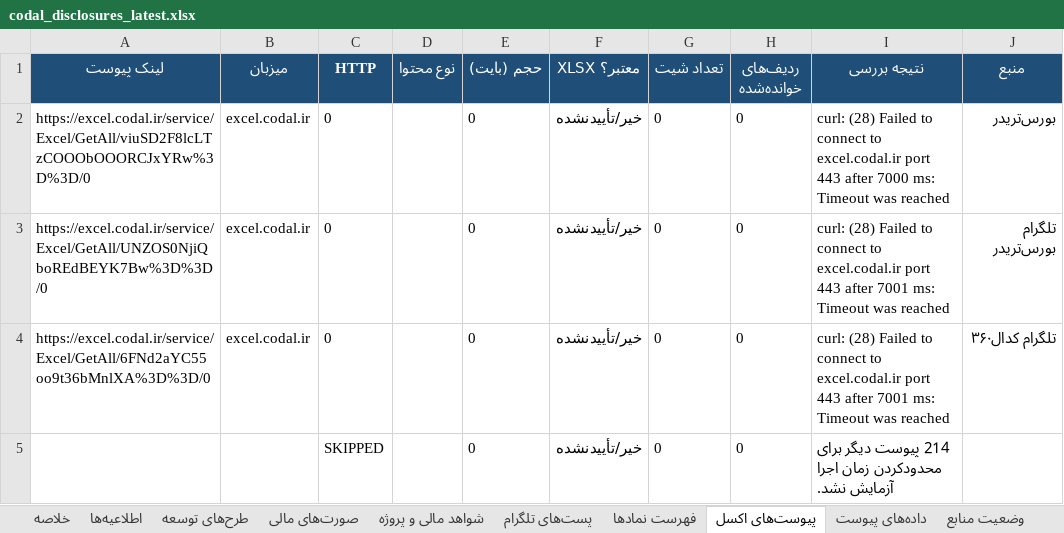
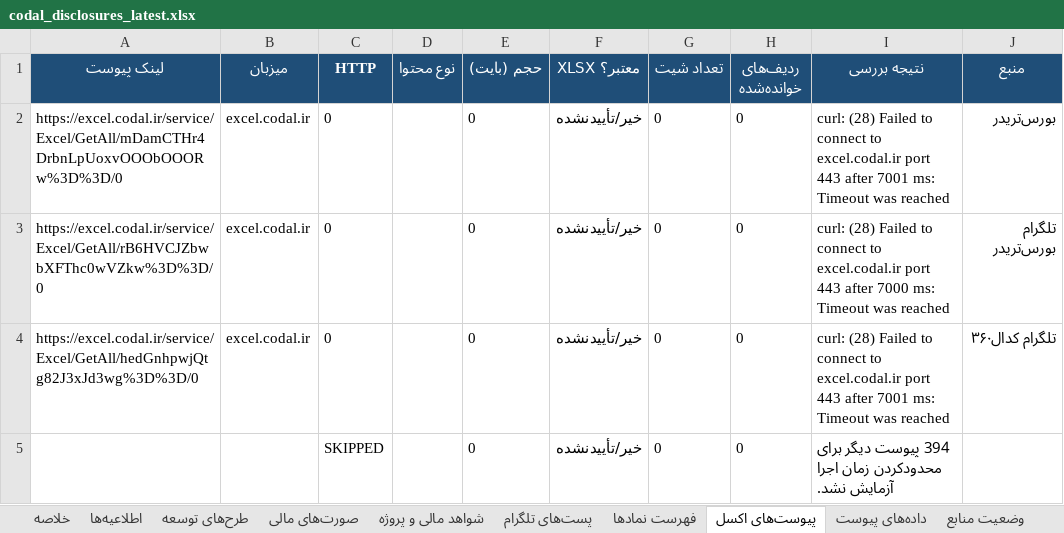
Before and after one commit to Hhh1370/radar-bourse, an Excel workbook: data/codal_disclosures_latest.xlsx, sheet پیوست‌های اکسل, drawn as a sheet; values as stored, in another font and other column widths than the file's, no borders; the diff names each change by its address in the sheet, - before the commit and + after, or states it on an @@ line.

```diff
--- a/data/codal_disclosures_latest.xlsx (sheet پیوست‌های اکسل)
+++ b/data/codal_disclosures_latest.xlsx (sheet پیوست‌های اکسل)
-A2 (لینک پیوست): https://excel.codal.ir/service/Excel/GetAll/viuSD2F8lcLTzCOOObOOORCJxYRw%3D%3D/0
+A2 (لینک پیوست): https://excel.codal.ir/service/Excel/GetAll/mDamCTHr4DrbnLpUoxvOOObOOORw%3D%3D/0
-I2 (نتیجه بررسی): …443 after 7000 ms: Timeout…
+I2 (نتیجه بررسی): …443 after 7001 ms: Timeout…
-A3 (لینک پیوست): https://excel.codal.ir/service/Excel/GetAll/UNZOS0NjiQboREdBEYK7Bw%3D%3D/0
+A3 (لینک پیوست): https://excel.codal.ir/service/Excel/GetAll/rB6HVCJZbwbXFThc0wVZkw%3D%3D/0
-I3 (نتیجه بررسی): …443 after 7001 ms: Timeout…
+I3 (نتیجه بررسی): …443 after 7000 ms: Timeout…
-A4 (لینک پیوست): https://excel.codal.ir/service/Excel/GetAll/6FNd2aYC55oo9t36bMnlXA%3D%3D/0
+A4 (لینک پیوست): https://excel.codal.ir/service/Excel/GetAll/hedGnhpwjQtg82J3xJd3wg%3D%3D/0
-I5 (نتیجه بررسی): 214 پیوست دیگر…
+I5 (نتیجه بررسی): 394 پیوست دیگر…
```
Also changed, not shown: sheet شواهد مالی و پروژه, sheet پست‌های تلگرام, sheet اطلاعیه‌ها, sheet صورت‌های مالی, sheet وضعیت منابع, sheet طرح‌های توسعه, 2 more sheets, 1 other file.
